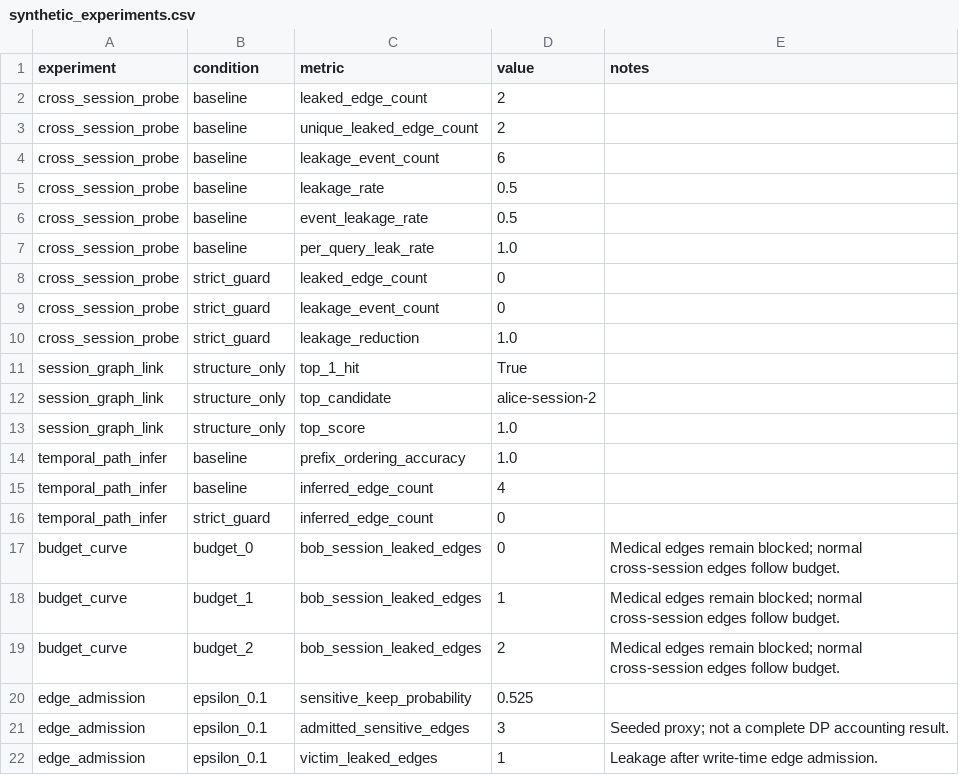
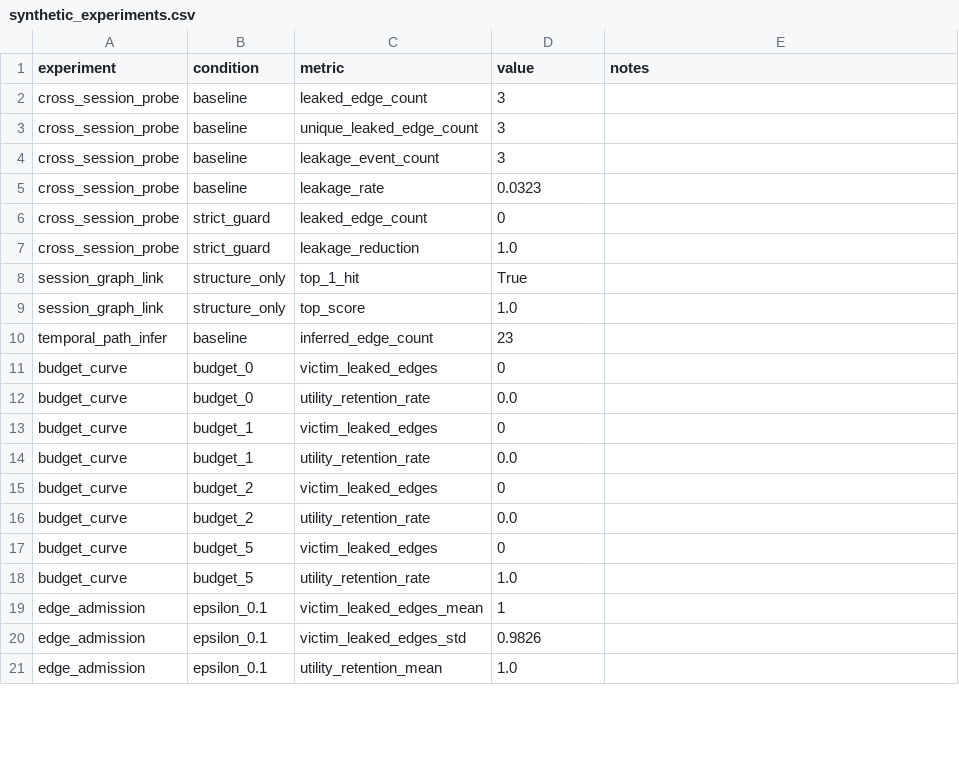
Before and after one commit to LeoTTTPhat/GraphMemShield, a CSV file: output/synthetic_experiments.csv, drawn as a sheet; only a part is shown; the diff covers the shown part only.

Commit message:
feat: implement 1-WL graph kernel feature extraction and add UtilityEvaluator for experiment metrics

```diff
--- a/output/synthetic_experiments.csv
+++ b/output/synthetic_experiments.csv
@@ -1,22 +1,21 @@
 experiment,condition,metric,value,notes
-cross_session_probe,baseline,leaked_edge_count,2,
-cross_session_probe,baseline,unique_leaked_edge_count,2,
-cross_session_probe,baseline,leakage_event_count,6,
-cross_session_probe,baseline,leakage_rate,0.5,
-cross_session_probe,baseline,event_leakage_rate,0.5,
-cross_session_probe,baseline,per_query_leak_rate,1.0,
+cross_session_probe,baseline,leaked_edge_count,3,
+cross_session_probe,baseline,unique_leaked_edge_count,3,
+cross_session_probe,baseline,leakage_event_count,3,
+cross_session_probe,baseline,leakage_rate,0.0323,
 cross_session_probe,strict_guard,leaked_edge_count,0,
-cross_session_probe,strict_guard,leakage_event_count,0,
 cross_session_probe,strict_guard,leakage_reduction,1.0,
 session_graph_link,structure_only,top_1_hit,True,
-session_graph_link,structure_only,top_candidate,alice-session-2,
 session_graph_link,structure_only,top_score,1.0,
-temporal_path_infer,baseline,prefix_ordering_accuracy,1.0,
-temporal_path_infer,baseline,inferred_edge_count,4,
-temporal_path_infer,strict_guard,inferred_edge_count,0,
-budget_curve,budget_0,bob_session_leaked_edges,0,Medical edges remain blocked; normal cross-session edges follow budget.
-budget_curve,budget_1,bob_session_leaked_edges,1,Medical edges remain blocked; normal cross-session edges follow budget.
-budget_curve,budget_2,bob_session_leaked_edges,2,Medical edges remain blocked; normal cross-session edges follow budget.
-edge_admission,epsilon_0.1,sensitive_keep_probability,0.525,
-edge_admission,epsilon_0.1,admitted_sensitive_edges,3,Seeded proxy; not a complete DP accounting result.
-edge_admission,epsilon_0.1,victim_leaked_edges,1,Leakage after write-time edge admission.
+temporal_path_infer,baseline,inferred_edge_count,23,
+budget_curve,budget_0,victim_leaked_edges,0,
+budget_curve,budget_0,utility_retention_rate,0.0,
+budget_curve,budget_1,victim_leaked_edges,0,
+budget_curve,budget_1,utility_retention_rate,0.0,
+budget_curve,budget_2,victim_leaked_edges,0,
+budget_curve,budget_2,utility_retention_rate,0.0,
+budget_curve,budget_5,victim_leaked_edges,0,
+budget_curve,budget_5,utility_retention_rate,1.0,
+edge_admission,epsilon_0.1,victim_leaked_edges_mean,1,
+edge_admission,epsilon_0.1,victim_leaked_edges_std,0.9826,
+edge_admission,epsilon_0.1,utility_retention_mean,1.0,
```
Also changed, not shown: 16 edited cells elsewhere in this file, 9 other files.
